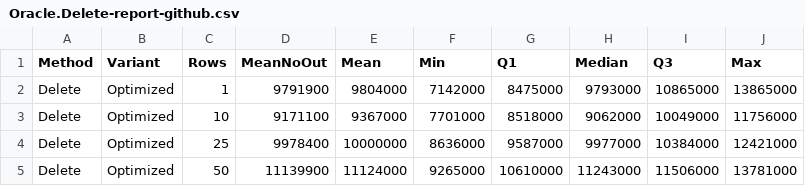
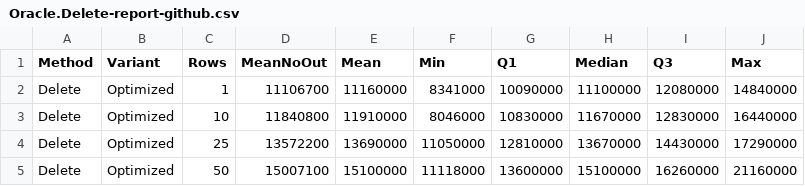
Before and after one commit to mkolumb/EFCore.Extensions.SaveOptimizer, a CSV file: results/Oracle.Delete-report-github.csv, drawn as a sheet; only a part is shown; the diff covers the shown part only.

```diff
--- a/results/Oracle.Delete-report-github.csv
+++ b/results/Oracle.Delete-report-github.csv
@@ -1,5 +1,5 @@
 Method;Variant;Rows;MeanNoOut;Mean;Min;Q1;Median;Q3;Max;
-Delete;Optimized;1;9791900;9804000;7142000;8475000;9793000;10865000;13865000;
-Delete;Optimized;10;9171100;9367000;7701000;8518000;9062000;10049000;11756000;
-Delete;Optimized;25;9978400;10000000;8636000;9587000;9977000;10384000;12421000;
-Delete;Optimized;50;11139900;11124000;9265000;10610000;11243000;11506000;13781000;
+Delete;Optimized;1;11106700;11160000;8341000;10090000;11100000;12080000;14840000;
+Delete;Optimized;10;11840800;11910000;8046000;10830000;11670000;12830000;16440000;
+Delete;Optimized;25;13572200;13690000;11050000;12810000;13670000;14430000;17290000;
+Delete;Optimized;50;15007100;15100000;11118000;13600000;15100000;16260000;21160000;
```
Also changed, not shown: 119 edited cells elsewhere in this file, results/Oracle.Insert-report-github.csv, results/Oracle.Update-report-github.csv, 9 other files.
